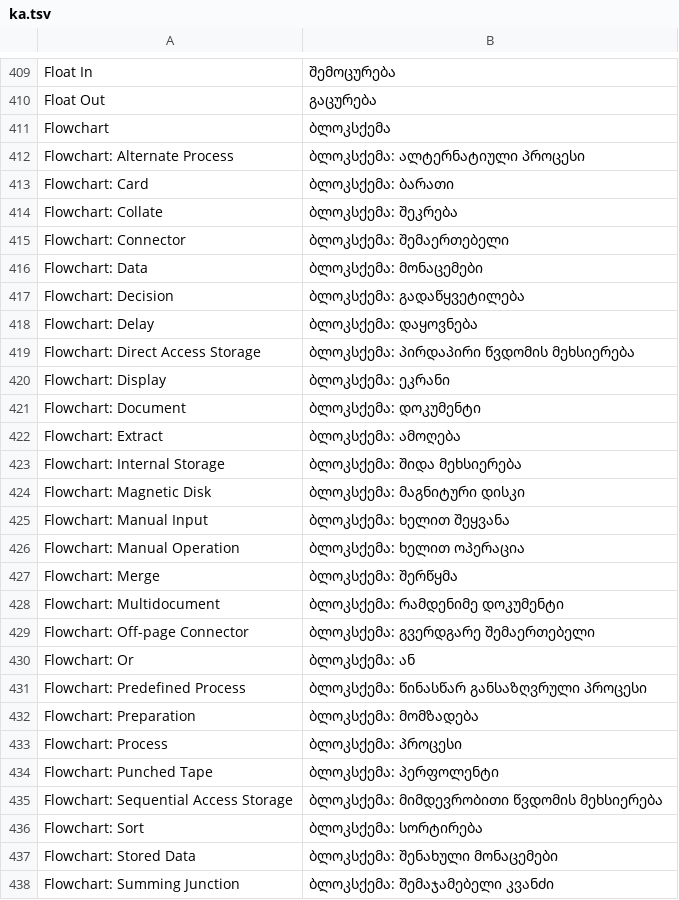
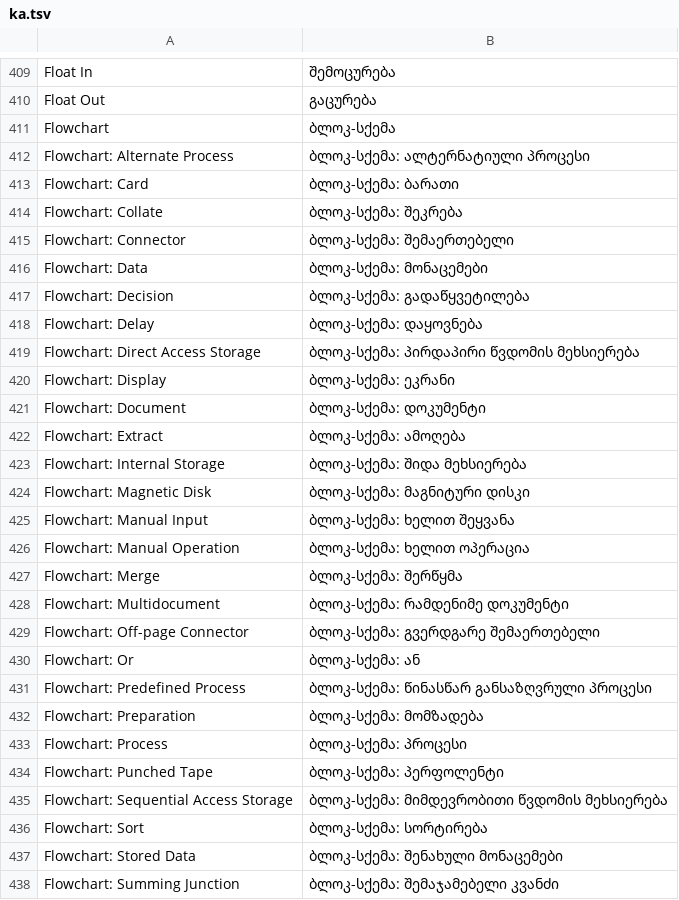
Before and after one commit to devius/deckcraft, a TSV file: crates/ui-egui/src/i18n/ka.tsv, drawn as a sheet; only a part is shown, gaps mark what is left out; the diff covers the shown part only.

```diff
--- a/crates/ui-egui/src/i18n/ka.tsv
+++ b/crates/ui-egui/src/i18n/ka.tsv
@@ -410,29 +410,29 @@ Float In	შემოცურება
 Float Out	გაცურება
-Flowchart	ბლოკსქემა
-Flowchart: Alternate Process	ბლოკსქემა: ალტერნატიული პროცესი
-Flowchart: Card	ბლოკსქემა: ბარათი
-Flowchart: Collate	ბლოკსქემა: შეკრება
-Flowchart: Connector	ბლოკსქემა: შემაერთებელი
-Flowchart: Data	ბლოკსქემა: მონაცემები
-Flowchart: Decision	ბლოკსქემა: გადაწყვეტილება
-Flowchart: Delay	ბლოკსქემა: დაყოვნება
-Flowchart: Direct Access Storage	ბლოკსქემა: პირდაპირი წვდომის მეხსიერება
-Flowchart: Display	ბლოკსქემა: ეკრანი
-Flowchart: Document	ბლოკსქემა: დოკუმენტი
-Flowchart: Extract	ბლოკსქემა: ამოღება
-Flowchart: Internal Storage	ბლოკსქემა: შიდა მეხსიერება
-Flowchart: Magnetic Disk	ბლოკსქემა: მაგნიტური დისკი
-Flowchart: Manual Input	ბლოკსქემა: ხელით შეყვანა
-Flowchart: Manual Operation	ბლოკსქემა: ხელით ოპერაცია
-Flowchart: Merge	ბლოკსქემა: შერწყმა
-Flowchart: Multidocument	ბლოკსქემა: რამდენიმე დოკუმენტი
-Flowchart: Off-page Connector	ბლოკსქემა: გვერდგარე შემაერთებელი
-Flowchart: Or	ბლოკსქემა: ან
-Flowchart: Predefined Process	ბლოკსქემა: წინასწარ განსაზღვრული პროცესი
-Flowchart: Preparation	ბლოკსქემა: მომზადება
-Flowchart: Process	ბლოკსქემა: პროცესი
-Flowchart: Punched Tape	ბლოკსქემა: პერფოლენტი
-Flowchart: Sequential Access Storage	ბლოკსქემა: მიმდევრობითი წვდომის მეხსიერება
-Flowchart: Sort	ბლოკსქემა: სორტირება
-Flowchart: Stored Data	ბლოკსქემა: შენახული მონაცემები
-Flowchart: Summing Junction	ბლოკსქემა: შემაჯამებელი კვანძი
+Flowchart	ბლოკ-სქემა
+Flowchart: Alternate Process	ბლოკ-სქემა: ალტერნატიული პროცესი
+Flowchart: Card	ბლოკ-სქემა: ბარათი
+Flowchart: Collate	ბლოკ-სქემა: შეკრება
+Flowchart: Connector	ბლოკ-სქემა: შემაერთებელი
+Flowchart: Data	ბლოკ-სქემა: მონაცემები
+Flowchart: Decision	ბლოკ-სქემა: გადაწყვეტილება
+Flowchart: Delay	ბლოკ-სქემა: დაყოვნება
+Flowchart: Direct Access Storage	ბლოკ-სქემა: პირდაპირი წვდომის მეხსიერება
+Flowchart: Display	ბლოკ-სქემა: ეკრანი
+Flowchart: Document	ბლოკ-სქემა: დოკუმენტი
+Flowchart: Extract	ბლოკ-სქემა: ამოღება
+Flowchart: Internal Storage	ბლოკ-სქემა: შიდა მეხსიერება
+Flowchart: Magnetic Disk	ბლოკ-სქემა: მაგნიტური დისკი
+Flowchart: Manual Input	ბლოკ-სქემა: ხელით შეყვანა
+Flowchart: Manual Operation	ბლოკ-სქემა: ხელით ოპერაცია
+Flowchart: Merge	ბლოკ-სქემა: შერწყმა
+Flowchart: Multidocument	ბლოკ-სქემა: რამდენიმე დოკუმენტი
+Flowchart: Off-page Connector	ბლოკ-სქემა: გვერდგარე შემაერთებელი
+Flowchart: Or	ბლოკ-სქემა: ან
+Flowchart: Predefined Process	ბლოკ-სქემა: წინასწარ განსაზღვრული პროცესი
+Flowchart: Preparation	ბლოკ-სქემა: მომზადება
+Flowchart: Process	ბლოკ-სქემა: პროცესი
+Flowchart: Punched Tape	ბლოკ-სქემა: პერფოლენტი
+Flowchart: Sequential Access Storage	ბლოკ-სქემა: მიმდევრობითი წვდომის მეხსიერება
+Flowchart: Sort	ბლოკ-სქემა: სორტირება
+Flowchart: Stored Data	ბლოკ-სქემა: შენახული მონაცემები
+Flowchart: Summing Junction	ბლოკ-სქემა: შემაჯამებელი კვანძი
```
Also changed, not shown: 55 edited cells elsewhere in this file.
